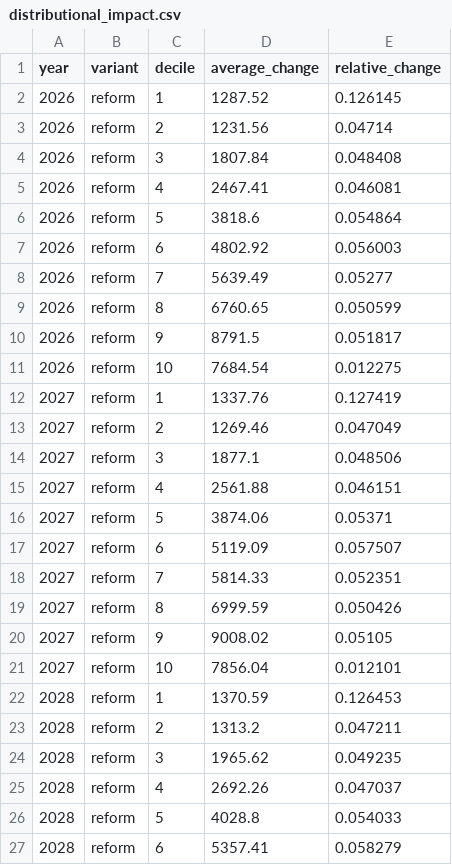
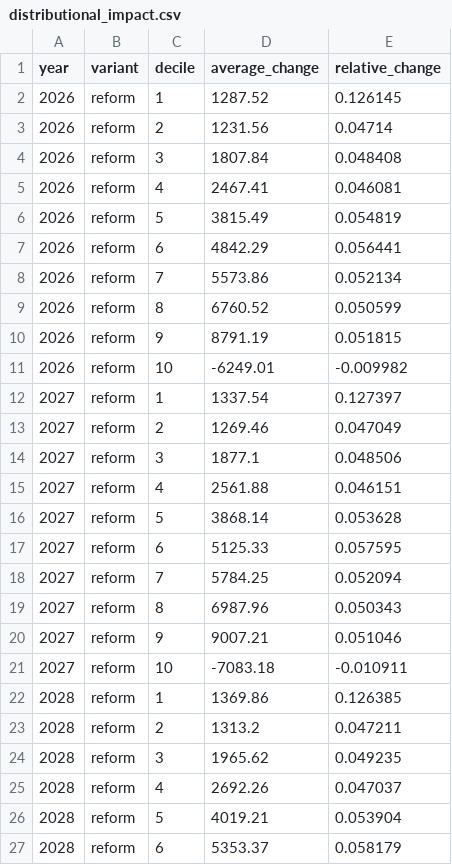
Before and after one commit to PolicyEngine/keep-your-pay-act, a CSV file: frontend/public/data/distributional_impact.csv, drawn as a sheet; only a part is shown; the diff covers the shown part only.

```diff
--- a/frontend/public/data/distributional_impact.csv
+++ b/frontend/public/data/distributional_impact.csv
@@ -5,9 +5,9 @@ year,variant,decile,average_change,relative_change
 2026,reform,4,2467.41,0.046081
-2026,reform,5,3818.6,0.054864
-2026,reform,6,4802.92,0.056003
-2026,reform,7,5639.49,0.05277
-2026,reform,8,6760.65,0.050599
-2026,reform,9,8791.5,0.051817
-2026,reform,10,7684.54,0.012275
-2027,reform,1,1337.76,0.127419
+2026,reform,5,3815.49,0.054819
+2026,reform,6,4842.29,0.056441
+2026,reform,7,5573.86,0.052134
+2026,reform,8,6760.52,0.050599
+2026,reform,9,8791.19,0.051815
+2026,reform,10,-6249.01,-0.009982
+2027,reform,1,1337.54,0.127397
 2027,reform,2,1269.46,0.047049
@@ -15,9 +15,9 @@ year,variant,decile,average_change,relative_change
 2027,reform,4,2561.88,0.046151
-2027,reform,5,3874.06,0.05371
-2027,reform,6,5119.09,0.057507
-2027,reform,7,5814.33,0.052351
-2027,reform,8,6999.59,0.050426
-2027,reform,9,9008.02,0.05105
-2027,reform,10,7856.04,0.012101
-2028,reform,1,1370.59,0.126453
+2027,reform,5,3868.14,0.053628
+2027,reform,6,5125.33,0.057595
+2027,reform,7,5784.25,0.052094
+2027,reform,8,6987.96,0.050343
+2027,reform,9,9007.21,0.051046
+2027,reform,10,-7083.18,-0.010911
+2028,reform,1,1369.86,0.126385
 2028,reform,2,1313.2,0.047211
@@ -25,3 +25,3 @@ year,variant,decile,average_change,relative_change
 2028,reform,4,2692.26,0.047037
-2028,reform,5,4028.8,0.054033
-2028,reform,6,5357.41,0.058279
+2028,reform,5,4019.21,0.053904
+2028,reform,6,5353.37,0.058179
```
Also changed, not shown: 117 edited cells elsewhere in this file, frontend/public/data/income_brackets.csv, frontend/public/data/metrics.csv, 2 other files.
